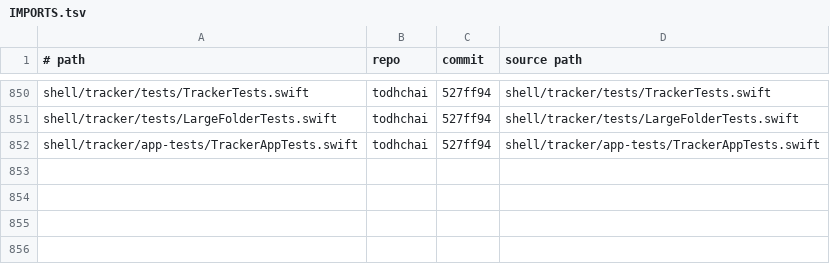
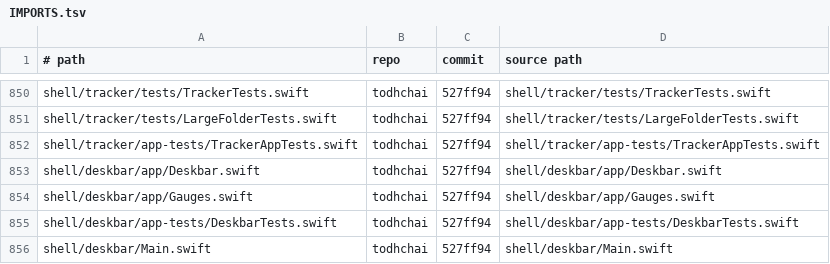
Before and after one commit to JamesKane/VectraOS, a TSV file: IMPORTS.tsv, drawn as a sheet; only a part is shown, gaps mark what is left out.

```diff
--- a/IMPORTS.tsv
+++ b/IMPORTS.tsv
@@ -852 +852,5 @@ shell/tracker/tests/LargeFolderTests.swift	todhchai	527ff94	shell/tracker/tests/
 shell/tracker/app-tests/TrackerAppTests.swift	todhchai	527ff94	shell/tracker/app-tests/TrackerAppTests.swift
+shell/deskbar/app/Deskbar.swift	todhchai	527ff94	shell/deskbar/app/Deskbar.swift
+shell/deskbar/app/Gauges.swift	todhchai	527ff94	shell/deskbar/app/Gauges.swift
+shell/deskbar/app-tests/DeskbarTests.swift	todhchai	527ff94	shell/deskbar/app-tests/DeskbarTests.swift
+shell/deskbar/Main.swift	todhchai	527ff94	shell/deskbar/Main.swift
```
Also changed, not shown: docs/risk.tsv, 57 other files.
